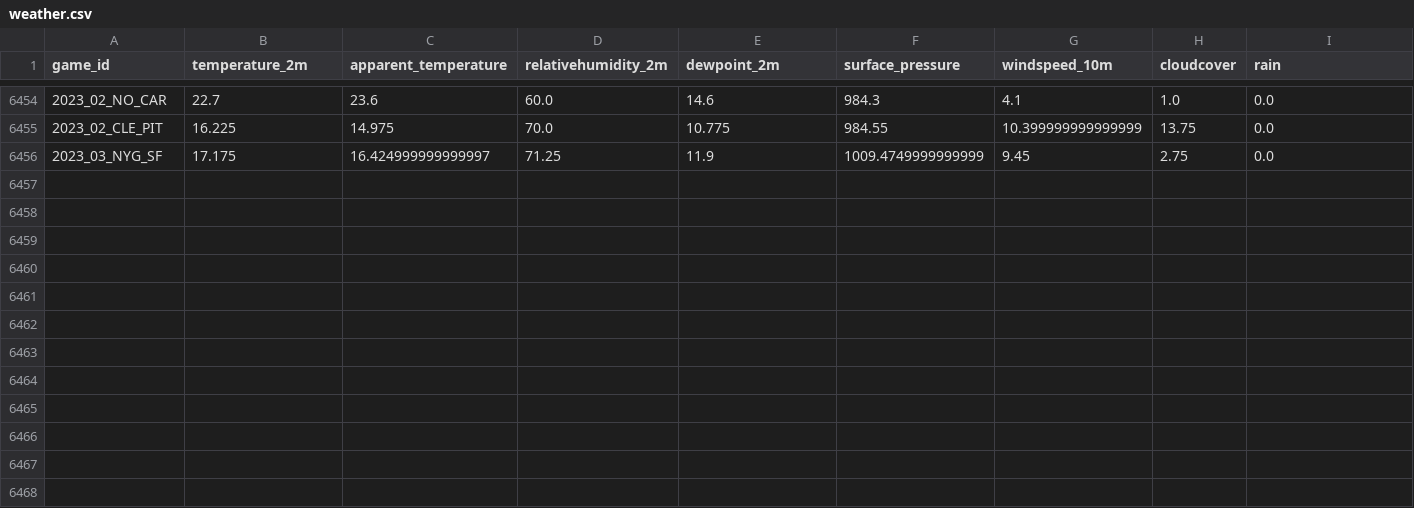
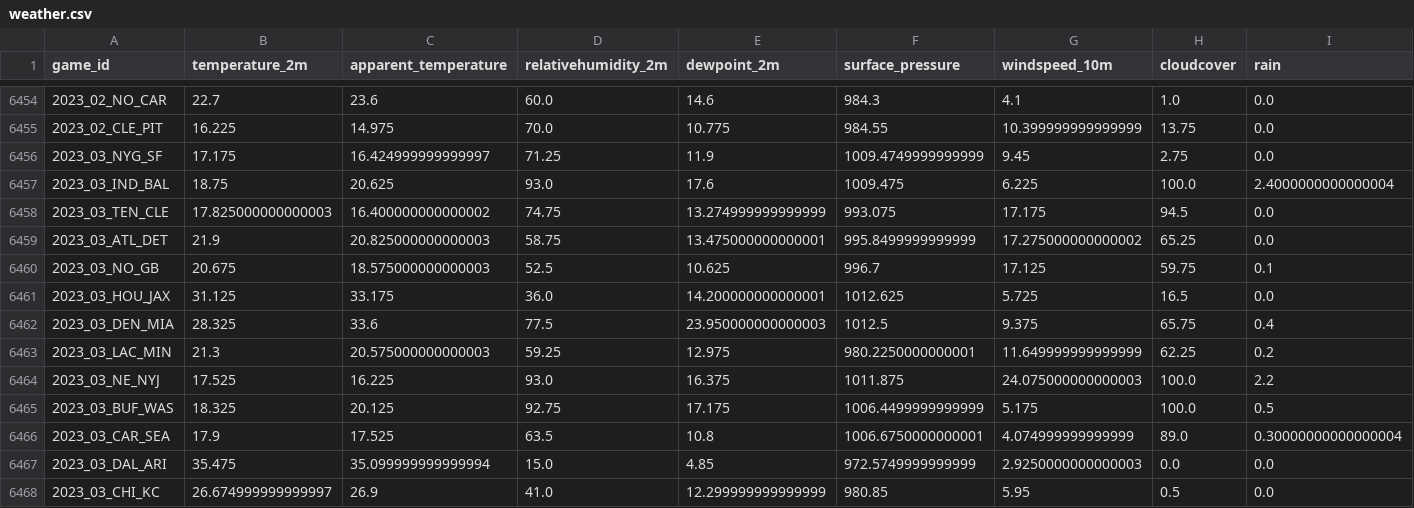
Before and after one commit to varnsen-net/nfl-modeling, a CSV file: data/raw/weather.csv, drawn as a sheet; only a part is shown, gaps mark what is left out; rows hold the shown columns only; the diff names each change by its address in the sheet, - before the commit and + after, or states it on an @@ line.

```diff
--- a/data/raw/weather.csv
+++ b/data/raw/weather.csv
+row 6457: 2023_03_IND_BAL | 18.75 | 20.625 | 93.0 | 17.6 | 1009.475 | 6.225 | 100.0 | 2.4000000000000004
+row 6458: 2023_03_TEN_CLE | 17.825000000000003 | 16.400000000000002 | 74.75 | 13.274999999999999 | 993.075 | 17.175 | 94.5 | 0.0
+row 6459: 2023_03_ATL_DET | 21.9 | 20.825000000000003 | 58.75 | 13.475000000000001 | 995.8499999999999 | 17.275000000000002 | 65.25 | 0.0
+row 6460: 2023_03_NO_GB | 20.675 | 18.575000000000003 | 52.5 | 10.625 | 996.7 | 17.125 | 59.75 | 0.1
+row 6461: 2023_03_HOU_JAX | 31.125 | 33.175 | 36.0 | 14.200000000000001 | 1012.625 | 5.725 | 16.5 | 0.0
+row 6462: 2023_03_DEN_MIA | 28.325 | 33.6 | 77.5 | 23.950000000000003 | 1012.5 | 9.375 | 65.75 | 0.4
+row 6463: 2023_03_LAC_MIN | 21.3 | 20.575000000000003 | 59.25 | 12.975 | 980.2250000000001 | 11.649999999999999 | 62.25 | 0.2
+row 6464: 2023_03_NE_NYJ | 17.525 | 16.225 | 93.0 | 16.375 | 1011.875 | 24.075000000000003 | 100.0 | 2.2
+row 6465: 2023_03_BUF_WAS | 18.325 | 20.125 | 92.75 | 17.175 | 1006.4499999999999 | 5.175 | 100.0 | 0.5
+row 6466: 2023_03_CAR_SEA | 17.9 | 17.525 | 63.5 | 10.8 | 1006.6750000000001 | 4.074999999999999 | 89.0 | 0.30000000000000004
+row 6467: 2023_03_DAL_ARI | 35.475 | 35.099999999999994 | 15.0 | 4.85 | 972.5749999999999 | 2.9250000000000003 | 0.0 | 0.0
+row 6468: 2023_03_CHI_KC | 26.674999999999997 | 26.9 | 41.0 | 12.299999999999999 | 980.85 | 5.95 | 0.5 | 0.0
```
Also changed, not shown: 3 other files.
